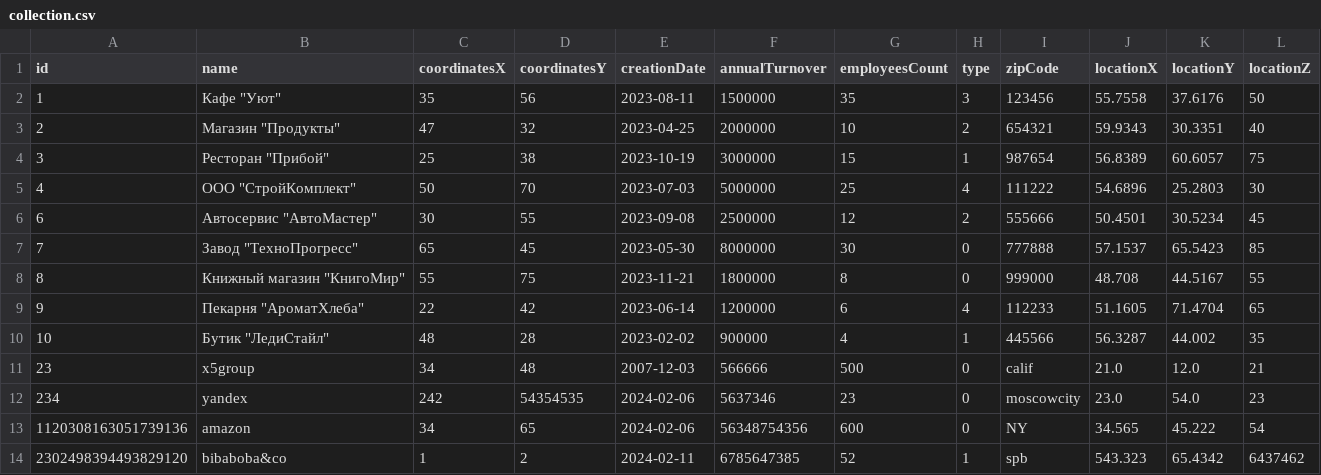
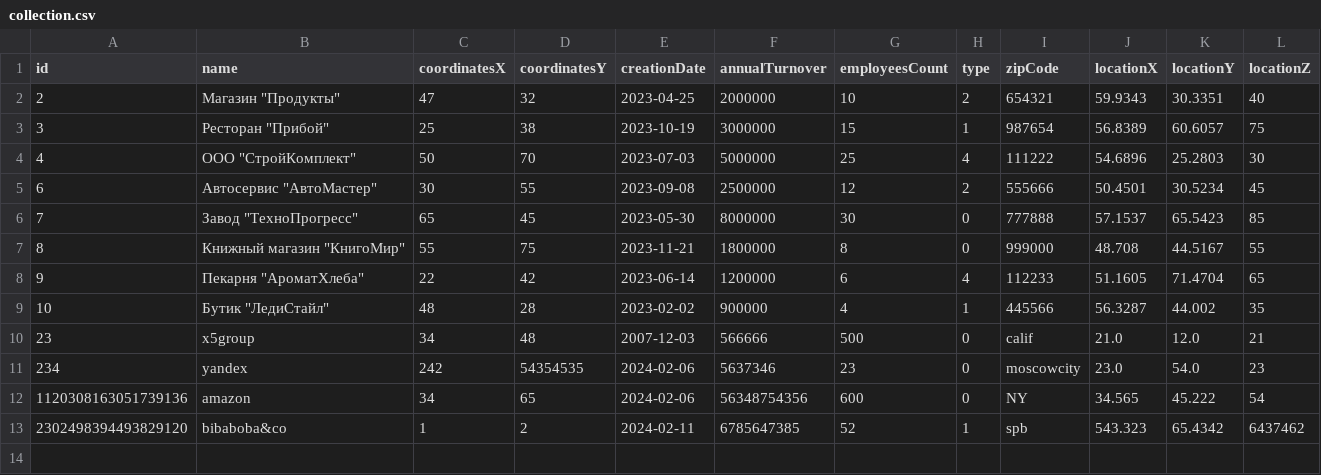
Before and after one commit to vfaddey/Java_lab_6, a CSV file: src/collection.csv, drawn as a sheet.

```diff
--- a/src/collection.csv
+++ b/src/collection.csv
@@ -1,3 +1,2 @@
 id,name,coordinatesX,coordinatesY,creationDate,annualTurnover,employeesCount,type,zipCode,locationX,locationY,locationZ
-1,Кафе "Уют",35,56,2023-08-11,1500000,35,3,123456,55.7558,37.6176,50
 2,Магазин "Продукты",47,32,2023-04-25,2000000,10,2,654321,59.9343,30.3351,40
```
Also changed, not shown: 2 other files.
